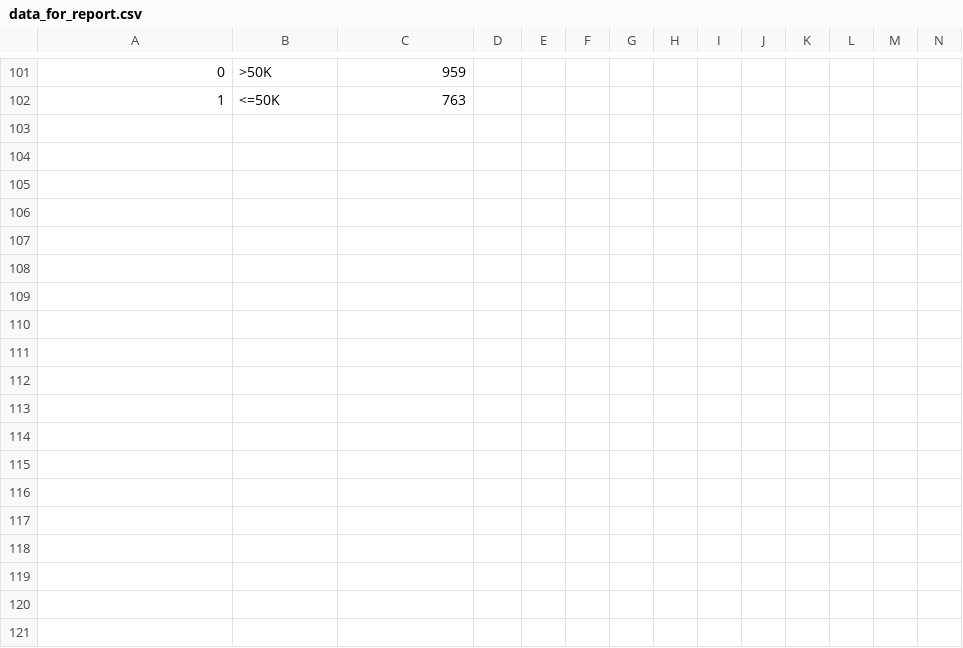
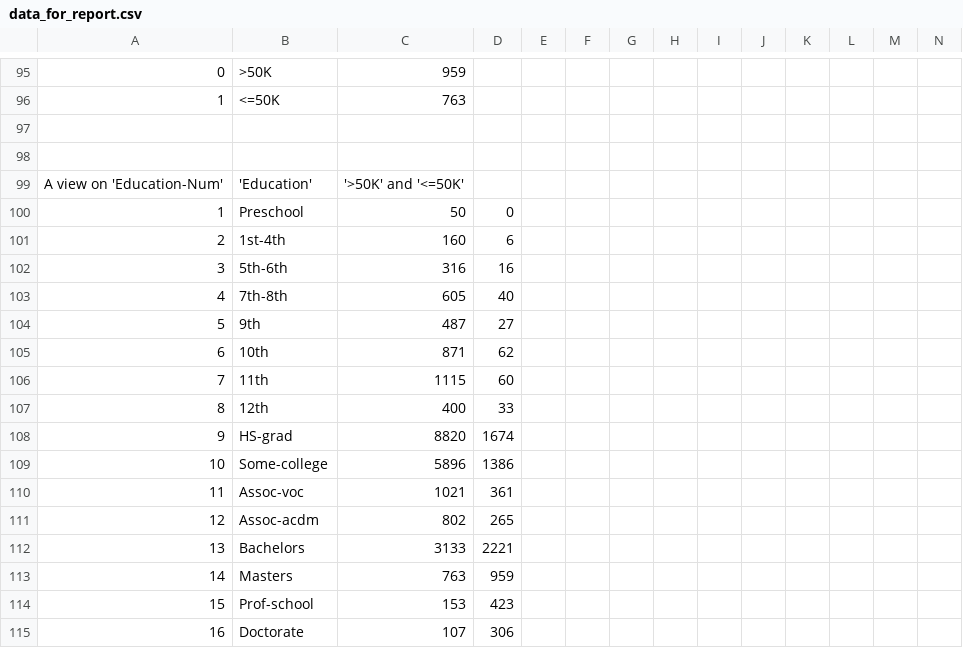
Before and after one commit to jlmacle/data-science-and-machine-learning-projects, a CSV file: MachineLearningRepository_Adult-dataset/data_for_report/data_for_report.csv, drawn as a sheet; only a part is shown, gaps mark what is left out; rows hold the shown columns only; the diff covers the shown part only; the diff names each change by its address in the sheet, - before the commit and + after, or states it on an @@ line.

Commit message:
Data for reporting

```diff
--- a/MachineLearningRepository_Adult-dataset/data_for_report/data_for_report.csv
+++ b/MachineLearningRepository_Adult-dataset/data_for_report/data_for_report.csv
+row 97: (empty)
+row 98: (empty)
+row 99: A view on 'Education-Num' | 'Education' | '>50K' and '<=50K'
+row 100: 1 | Preschool | 50 | 0
+row 101: 2 | 1st-4th | 160 | 6
+row 102: 3 | 5th-6th | 316 | 16
+row 103: 4 | 7th-8th | 605 | 40
+row 104: 5 | 9th | 487 | 27
+row 105: 6 | 10th | 871 | 62
+row 106: 7 | 11th | 1115 | 60
+row 107: 8 | 12th | 400 | 33
+row 108: 9 | HS-grad | 8820 | 1674
+row 109: 10 | Some-college | 5896 | 1386
+row 110: 11 | Assoc-voc | 1021 | 361
+row 111: 12 | Assoc-acdm | 802 | 265
+row 112: 13 | Bachelors | 3133 | 2221
+row 113: 14 | Masters | 763 | 959
+row 114: 15 | Prof-school | 153 | 423
+row 115: 16 | Doctorate | 107 | 306
```
Also changed, not shown: 3 added rows, 9 removed rows, 1 moved row and 20 edited cells elsewhere in this file, OFLC_H1B-dataset/data_for_report/data_for_report.csv, 2 other files.
